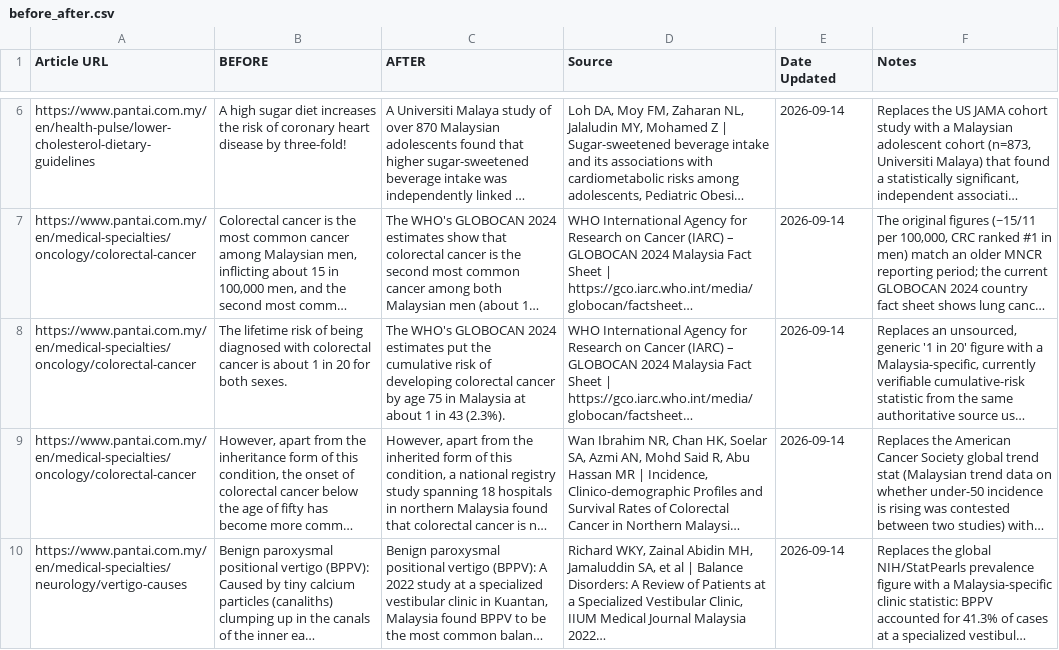
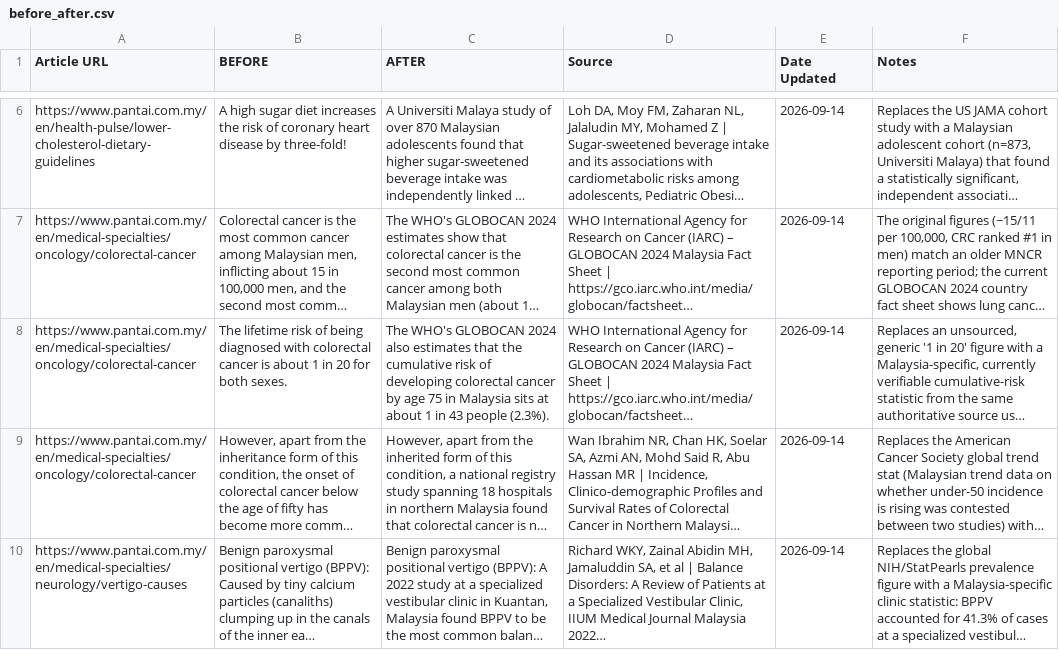
Before and after one commit to davidalanbates-dot/automated-article-updater, a CSV file: data/before_after.csv, drawn as a sheet; only a part is shown, gaps mark what is left out; long unchanged cells end in …; the diff names each change by its address in the sheet, - before the commit and + after, or states it on an @@ line.

```diff
--- a/data/before_after.csv
+++ b/data/before_after.csv
-C8 (AFTER): …GLOBOCAN 2024 estimates put the cumulative risk of developing colorectal cancer by age 75 in Malaysia at about 1 in 43 (2.3%).
+C8 (AFTER): …GLOBOCAN 2024 also estimates that the cumulative risk of developing colorectal cancer by age 75 in Malaysia sits at about 1 in 43 people (2.3%).
```
